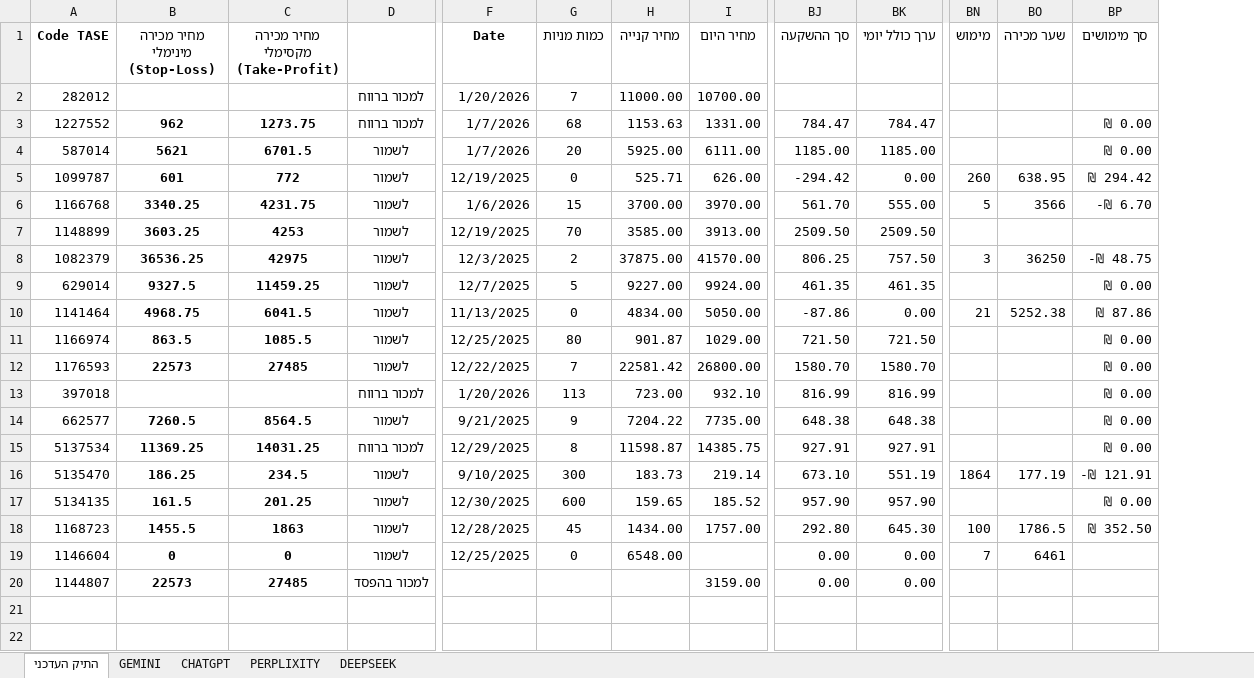
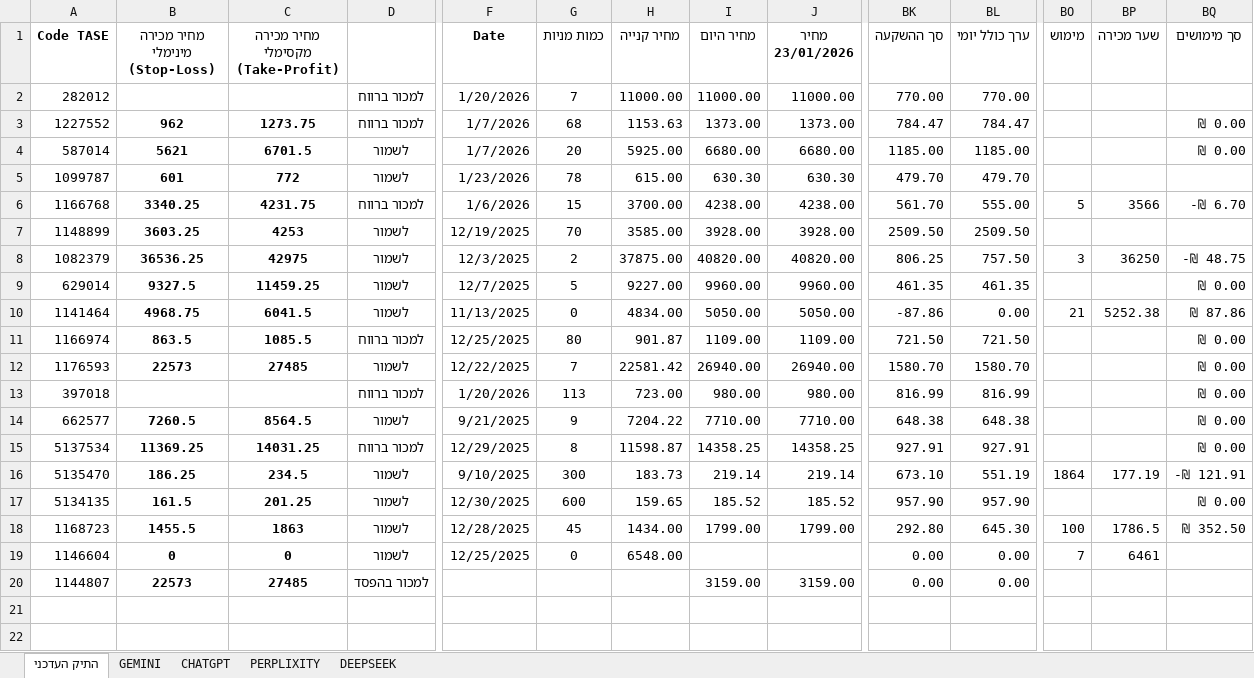
Before and after one commit to pilou73/BURSA, an Excel workbook: תיק_השקעה.xlsx, sheet התיק העדכני, drawn as a sheet; only a part is shown, gaps mark what is left out; values as stored, in another font and other column widths than the file's, no borders; conditional formats not drawn; addresses are those after the commit; the diff covers the shown part only; the diff names each change by its address in the sheet, - before the commit and + after, or states it on an @@ line.

```diff
--- a/תיק_השקעה.xlsx (sheet התיק העדכני)
+++ b/תיק_השקעה.xlsx (sheet התיק העדכני)
+column J (מחיר 23/01/2026), rows 2-20: 11000.00 | 1373.00 | 6680.00 | 630.30 | 4238.00 | 3928.00 | 40820.00 | 9960.00 | 5050.00 | 1109.00 | 26940.00 | 980.00 | 7710.00 | 14358.25 | 219.14 | 185.52 | 1799.00 |  | 3159.00
-I2 (מחיר היום): 10700.00
+I2 (מחיר היום): 11000.00
-BK2 (סך ההשקעה): (empty)
+BK2 (סך ההשקעה): 770.00
-BL2 (ערך כולל יומי): (empty)
+BL2 (ערך כולל יומי): 770.00
-I3 (מחיר היום): 1331.00
+I3 (מחיר היום): 1373.00
-I4 (מחיר היום): 6111.00
+I4 (מחיר היום): 6680.00
-F5 (Date): 12/19/2025
+F5 (Date): 1/23/2026
-G5 (כמות מניות): 0
+G5 (כמות מניות): 78
-H5 (מחיר קנייה): 525.71
+H5 (מחיר קנייה): 615.00
-I5 (מחיר היום): 626.00
+I5 (מחיר היום): 630.30
-BK5 (סך ההשקעה): -294.42
+BK5 (סך ההשקעה): 479.70
-BL5 (ערך כולל יומי): 0.00
+BL5 (ערך כולל יומי): 479.70
-BO5 (מימוש): 260
+BO5 (מימוש): (empty)
-BP5 (שער מכירה): 638.95
+BP5 (שער מכירה): (empty)
-BQ5 (סך מימושים): ₪ 294.42
+BQ5 (סך מימושים): (empty)
-D6: לשמור
+D6: למכור ברווח
-I6 (מחיר היום): 3970.00
+I6 (מחיר היום): 4238.00
-I7 (מחיר היום): 3913.00
+I7 (מחיר היום): 3928.00
-I8 (מחיר היום): 41570.00
+I8 (מחיר היום): 40820.00
-I9 (מחיר היום): 9924.00
+I9 (מחיר היום): 9960.00
-D11: לשמור
+D11: למכור ברווח
-I11 (מחיר היום): 1029.00
+I11 (מחיר היום): 1109.00
-I12 (מחיר היום): 26800.00
+I12 (מחיר היום): 26940.00
-I13 (מחיר היום): 932.10
+I13 (מחיר היום): 980.00
-I14 (מחיר היום): 7735.00
+I14 (מחיר היום): 7710.00
-I15 (מחיר היום): 14385.75
+I15 (מחיר היום): 14358.25
-I18 (מחיר היום): 1757.00
+I18 (מחיר היום): 1799.00
```
Also changed, not shown: 1 added row, 1 removed row and 13 edited cells elsewhere in this sheet, sheet PERPLIXITY, sheet DEEPSEEK, sheet CHATGPT, sheet GEMINI, formulas that keep their value, 1 other file.
